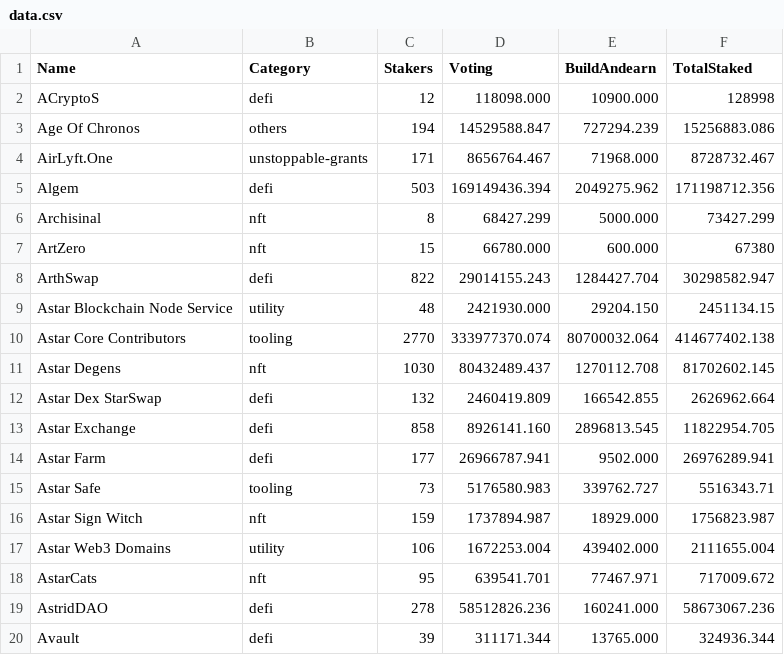
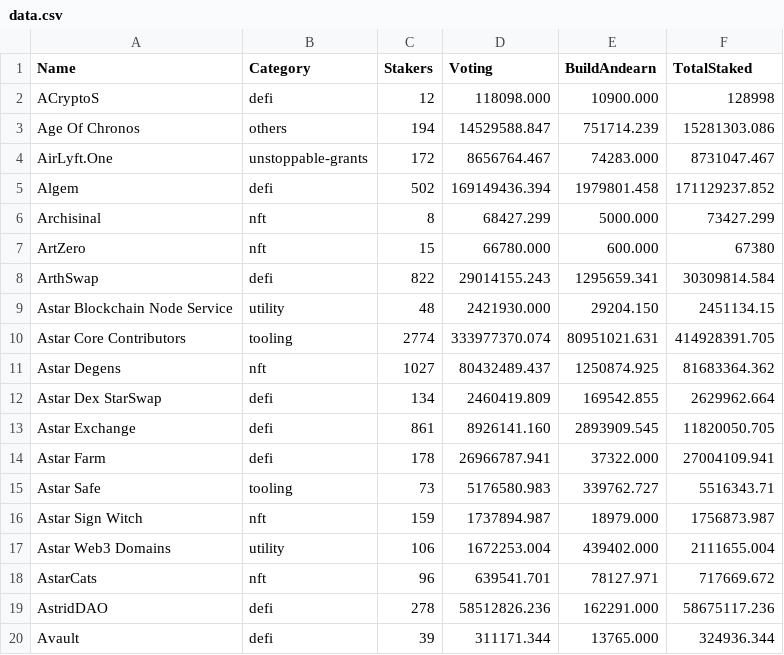
Before and after one commit to tksarah/bc, a CSV file: data.csv, drawn as a sheet; only a part is shown; the diff covers the shown part only.

Commit message:
update data 0309

```diff
--- a/data.csv
+++ b/data.csv
@@ -2,19 +2,19 @@ Name,Category,Stakers,Voting,BuildAndearn,TotalStaked
 ACryptoS,defi,12,118098.000,10900.000,128998
-"Age Of Chronos",others,194,14529588.847,727294.239,15256883.086
-AirLyft.One,unstoppable-grants,171,8656764.467,71968.000,8728732.467
-Algem,defi,503,169149436.394,2049275.962,171198712.356
+"Age Of Chronos",others,194,14529588.847,751714.239,15281303.086
+AirLyft.One,unstoppable-grants,172,8656764.467,74283.000,8731047.467
+Algem,defi,502,169149436.394,1979801.458,171129237.852
 Archisinal,nft,8,68427.299,5000.000,73427.299
 ArtZero,nft,15,66780.000,600.000,67380
-ArthSwap,defi,822,29014155.243,1284427.704,30298582.947
+ArthSwap,defi,822,29014155.243,1295659.341,30309814.584
 "Astar Blockchain Node Service",utility,48,2421930.000,29204.150,2451134.15
-"Astar Core Contributors",tooling,2770,333977370.074,80700032.064,414677402.138
-"Astar Degens",nft,1030,80432489.437,1270112.708,81702602.145
-"Astar Dex StarSwap",defi,132,2460419.809,166542.855,2626962.664
-"Astar Exchange",defi,858,8926141.160,2896813.545,11822954.705
-"Astar Farm",defi,177,26966787.941,9502.000,26976289.941
+"Astar Core Contributors",tooling,2774,333977370.074,80951021.631,414928391.705
+"Astar Degens",nft,1027,80432489.437,1250874.925,81683364.362
+"Astar Dex StarSwap",defi,134,2460419.809,169542.855,2629962.664
+"Astar Exchange",defi,861,8926141.160,2893909.545,11820050.705
+"Astar Farm",defi,178,26966787.941,37322.000,27004109.941
 "Astar Safe",tooling,73,5176580.983,339762.727,5516343.71
-"Astar Sign Witch",nft,159,1737894.987,18929.000,1756823.987
+"Astar Sign Witch",nft,159,1737894.987,18979.000,1756873.987
 "Astar Web3 Domains",utility,106,1672253.004,439402.000,2111655.004
-AstarCats,nft,95,639541.701,77467.971,717009.672
-AstridDAO,defi,278,58512826.236,160241.000,58673067.236
+AstarCats,nft,96,639541.701,78127.971,717669.672
+AstridDAO,defi,278,58512826.236,162291.000,58675117.236
 Avault,defi,39,311171.344,13765.000,324936.344
```
Also changed, not shown: 73 edited cells elsewhere in this file, 1 other file.
